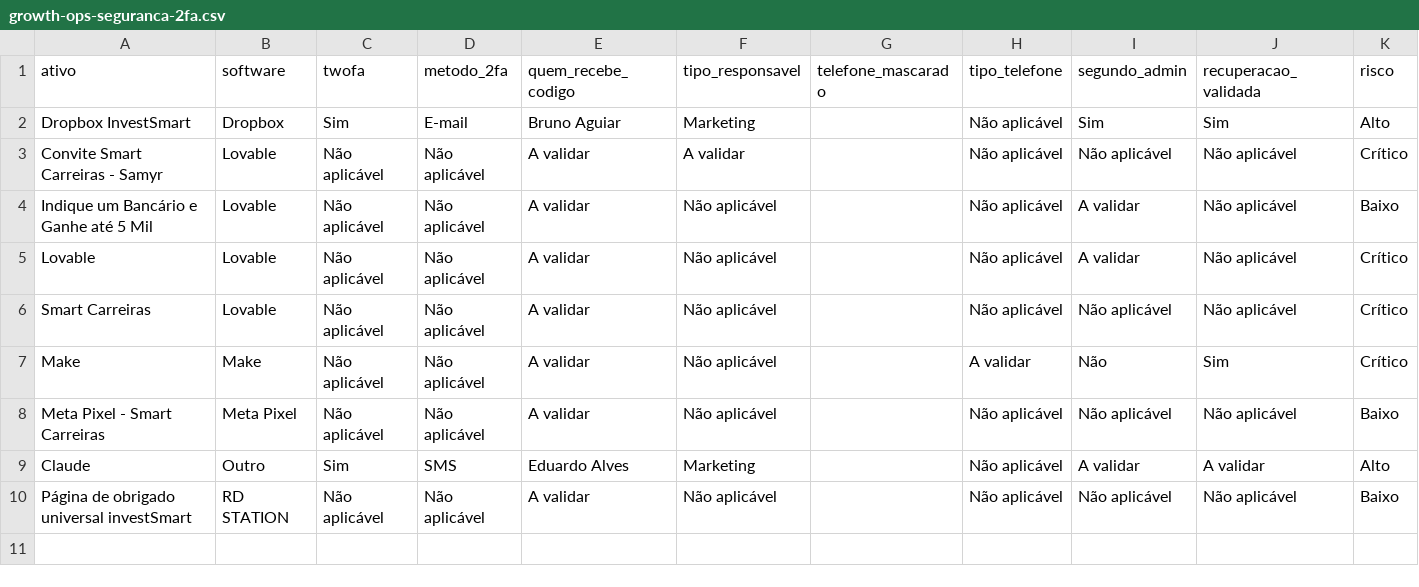
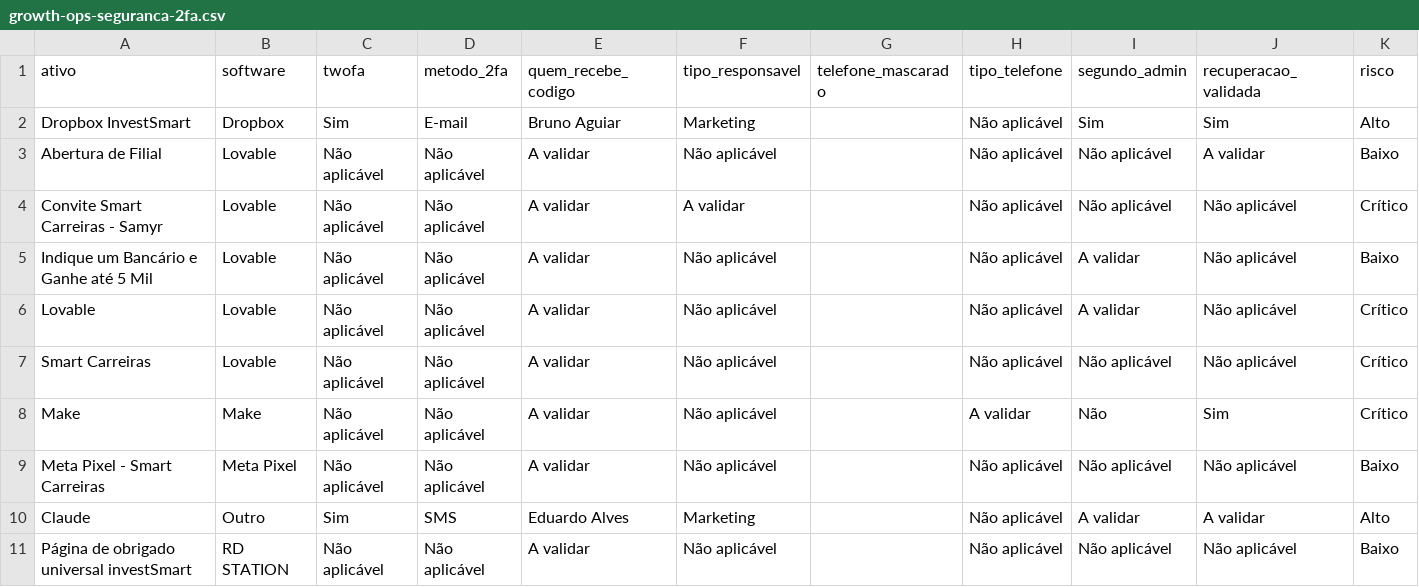
Before and after one commit to gestaobankrio-code/growth-ops-investsmart, a CSV file: exports/growth-ops-seguranca-2fa.csv, drawn as a sheet.

```diff
--- a/exports/growth-ops-seguranca-2fa.csv
+++ b/exports/growth-ops-seguranca-2fa.csv
@@ -2,2 +2,3 @@
 "Dropbox InvestSmart";"Dropbox";"Sim";"E-mail";"Bruno Aguiar";"Marketing";"";"Não aplicável";"Sim";"Sim";"Alto"
+"Abertura de Filial";"Lovable";"Não aplicável";"Não aplicável";"A validar";"Não aplicável";"";"Não aplicável";"Não aplicável";"A validar";"Baixo"
 "Convite Smart Carreiras - Samyr";"Lovable";"Não aplicável";"Não aplicável";"A validar";"A validar";"";"Não aplicável";"Não aplicável";"Não aplicável";"Crítico"
```
Also changed, not shown: exports/growth-ops-inventario.csv, exports/growth-ops-pendencias.csv, 7 other files.
